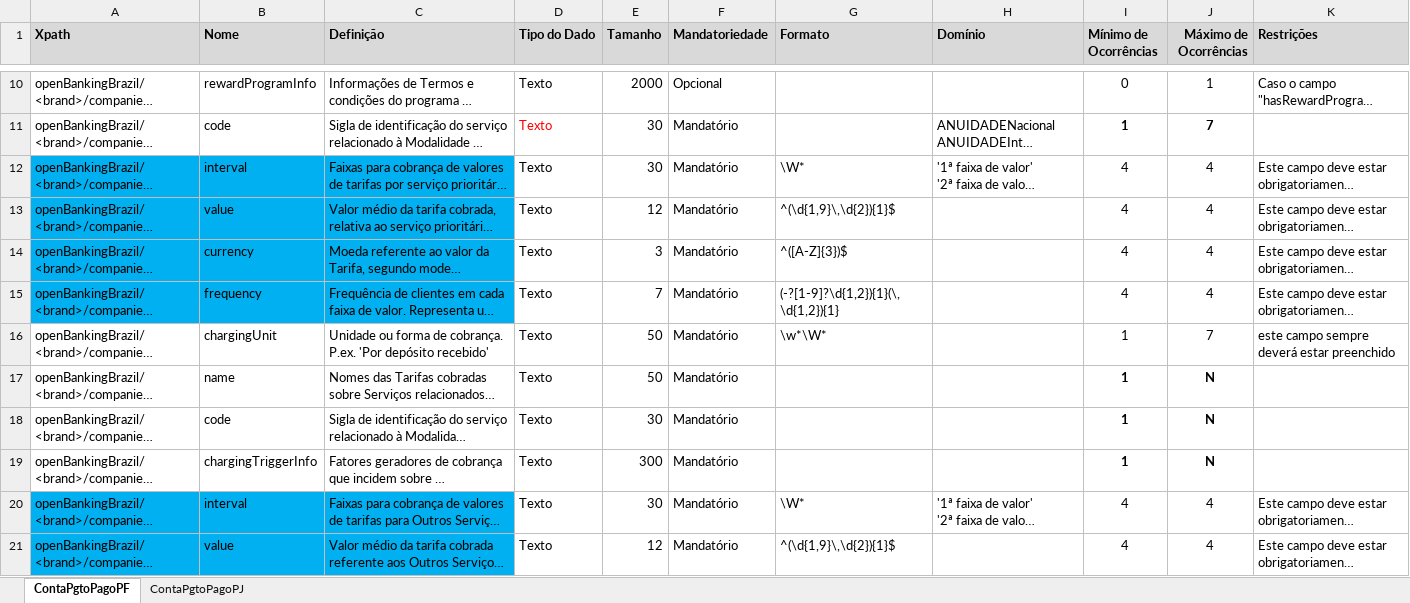
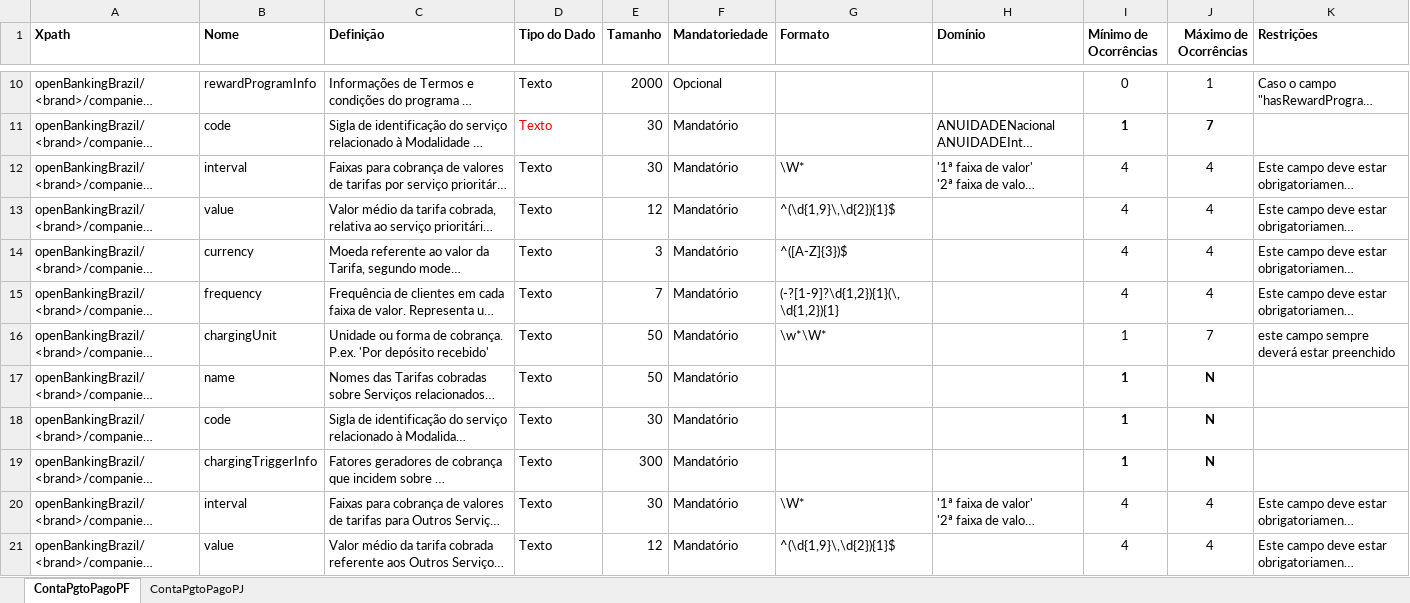
Before and after one commit to OpenBanking-Brasil/areadesenvolvedor, an Excel workbook: DicionarioDeDados-Contas-Cartão-Crédito.xlsx, sheet ContaPgtoPagoPF, drawn as a sheet; only a part is shown, gaps mark what is left out; long unchanged cells end in …; values as stored, in another font and other column widths than the file's, no borders; the diff covers the shown part only; the diff names each change by its address in the sheet, - before the commit and + after, or states it on an @@ line.

```diff
--- a/DicionarioDeDados-Contas-Cartão-Crédito.xlsx (sheet ContaPgtoPagoPF)
+++ b/DicionarioDeDados-Contas-Cartão-Crédito.xlsx (sheet ContaPgtoPagoPF)
-A1:K1 fill: #D9D9D9
+A1:K1 fill: none
-A12:C15 fill: #00B0F0
+A12:C15 fill: none
-A20:C21 fill: #00B0F0
+A20:C21 fill: none
```
Also changed, not shown: cell formats elsewhere in this sheet, sheet ContaPgtoPagoPJ, DicionarioDeDados-DependenciasCorrespondentesCanais.xlsx, 4 other files.
